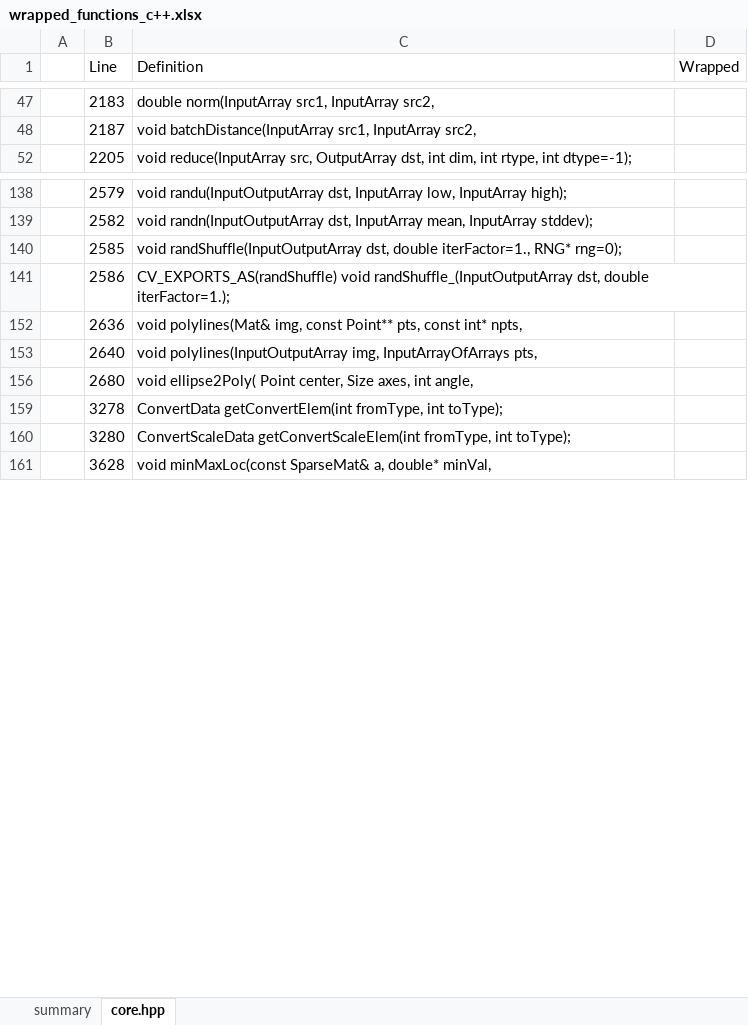
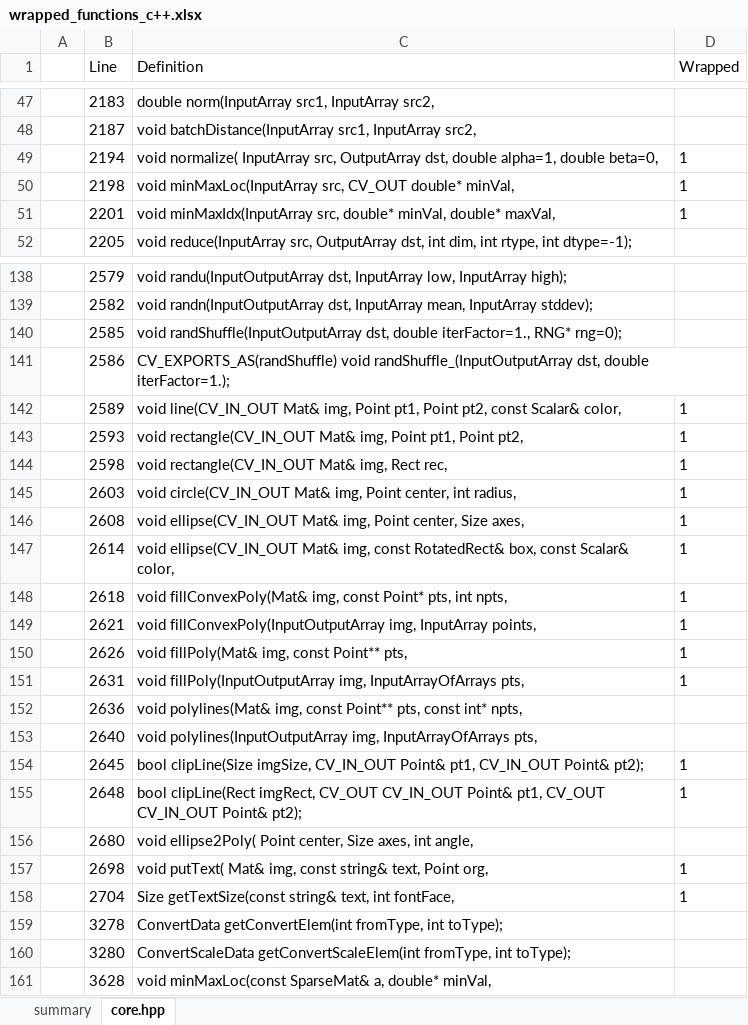
Before and after one commit to shimat/opencvsharp, an Excel workbook: src/wrapped_functions_c++.xlsx, sheet core.hpp, drawn as a sheet; only a part is shown, gaps mark what is left out; values as stored, in another font and other column widths than the file's, no borders; conditional formats and table styles not drawn; the diff covers the shown part only; the diff names each change by its address in the sheet, - before the commit and + after, or states it on an @@ line.

```diff
--- a/src/wrapped_functions_c++.xlsx (sheet core.hpp)
+++ b/src/wrapped_functions_c++.xlsx (sheet core.hpp)
@@ row 49 unhidden:  | 2194 | void normalize( InputArray src, OutputArray dst, double alpha=1, double beta=0, | 1 @@
@@ row 50 unhidden:  | 2198 | void minMaxLoc(InputArray src, CV_OUT double* minVal, | 1 @@
@@ row 51 unhidden:  | 2201 | void minMaxIdx(InputArray src, double* minVal, double* maxVal, | 1 @@
@@ row 142 unhidden:  | 2589 | void line(CV_IN_OUT Mat& img, Point pt1, Point pt2, const Scalar& color, | 1 @@
@@ row 143 unhidden:  | 2593 | void rectangle(CV_IN_OUT Mat& img, Point pt1, Point pt2, | 1 @@
@@ row 144 unhidden:  | 2598 | void rectangle(CV_IN_OUT Mat& img, Rect rec, | 1 @@
@@ row 145 unhidden:  | 2603 | void circle(CV_IN_OUT Mat& img, Point center, int radius, | 1 @@
@@ row 146 unhidden:  | 2608 | void ellipse(CV_IN_OUT Mat& img, Point center, Size axes, | 1 @@
@@ row 147 unhidden:  | 2614 | void ellipse(CV_IN_OUT Mat& img, const RotatedRect& box, const Scalar& color, | 1 @@
@@ row 148 unhidden:  | 2618 | void fillConvexPoly(Mat& img, const Point* pts, int npts, | 1 @@
@@ row 149 unhidden:  | 2621 | void fillConvexPoly(InputOutputArray img, InputArray points, | 1 @@
@@ row 150 unhidden:  | 2626 | void fillPoly(Mat& img, const Point** pts, | 1 @@
@@ row 151 unhidden:  | 2631 | void fillPoly(InputOutputArray img, InputArrayOfArrays pts, | 1 @@
@@ row 154 unhidden:  | 2645 | bool clipLine(Size imgSize, CV_IN_OUT Point& pt1, CV_IN_OUT Point& pt2); | 1 @@
@@ row 155 unhidden:  | 2648 | bool clipLine(Rect imgRect, CV_OUT CV_IN_OUT Point& pt1, CV_OUT CV_IN_OUT Point& pt2); | 1 @@
@@ row 157 unhidden:  | 2698 | void putText( Mat& img, const string& text, Point org, | 1 @@
@@ row 158 unhidden:  | 2704 | Size getTextSize(const string& text, int fontFace, | 1 @@
```
Also changed, not shown: 25 hidden or unhidden rows and 2 edited cells elsewhere in this sheet, 1 other file.
